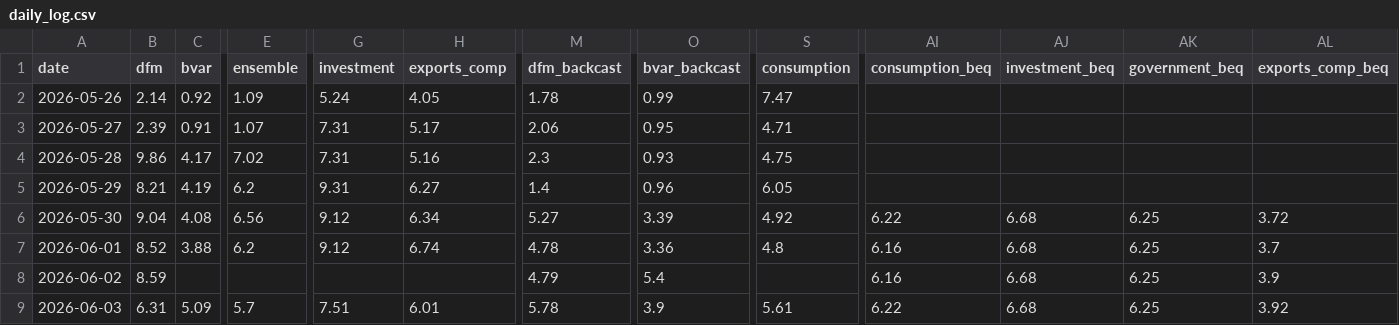
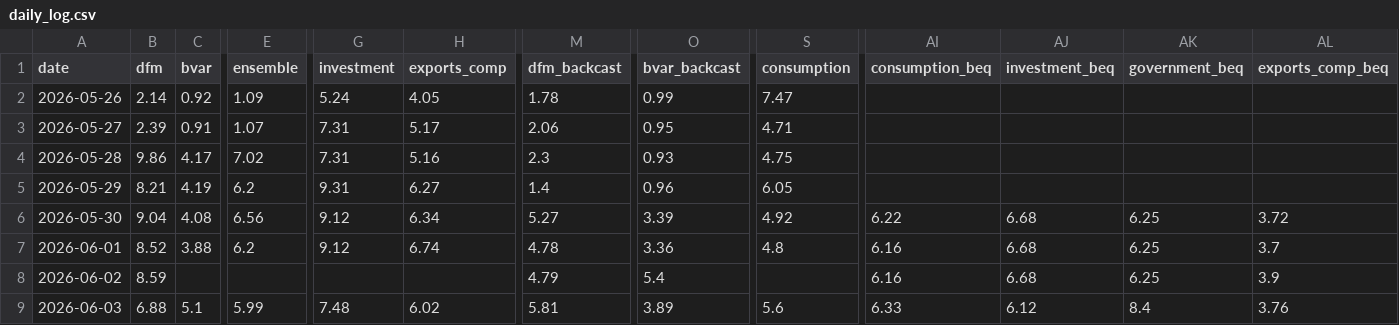
Before and after one commit to pengkodammaya/BM-ECB, a CSV file: docs/daily_log.csv, drawn as a sheet; only a part is shown, gaps mark what is left out; the diff covers the shown part only; the diff names each change by its address in the sheet, - before the commit and + after, or states it on an @@ line.

```diff
--- a/docs/daily_log.csv
+++ b/docs/daily_log.csv
-B9 (dfm): 6.31
+B9 (dfm): 6.88
-C9 (bvar): 5.09
+C9 (bvar): 5.1
-E9 (ensemble): 5.7
+E9 (ensemble): 5.99
-G9 (investment): 7.51
+G9 (investment): 7.48
-H9 (exports_comp): 6.01
+H9 (exports_comp): 6.02
-M9 (dfm_backcast): 5.78
+M9 (dfm_backcast): 5.81
-O9 (bvar_backcast): 3.9
+O9 (bvar_backcast): 3.89
-S9 (consumption): 5.61
+S9 (consumption): 5.6
-AI9 (consumption_beq): 6.22
+AI9 (consumption_beq): 6.33
-AJ9 (investment_beq): 6.68
+AJ9 (investment_beq): 6.12
-AK9 (government_beq): 6.25
+AK9 (government_beq): 8.4
-AL9 (exports_comp_beq): 3.92
+AL9 (exports_comp_beq): 3.76
```
Also changed, not shown: 12 edited cells elsewhere in this file, 3 other files.
